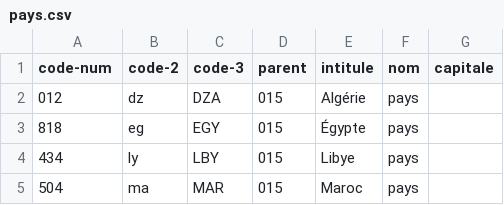
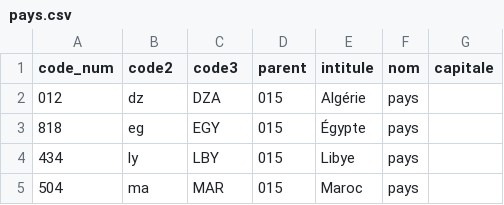
Before and after one commit to medina474/r5a10, a CSV file: data/regions/pays.csv, drawn as a sheet; only a part is shown.

```diff
--- a/data/regions/pays.csv
+++ b/data/regions/pays.csv
@@ -1,2 +1,2 @@
-code-num,code-2,code-3,parent,intitule,nom,capitale
+code_num,code2,code3,parent,intitule,nom,capitale
 012,dz,DZA,015,Algérie,pays,
```
Also changed, not shown: data/northwind_pays.csv, 11 other files.
